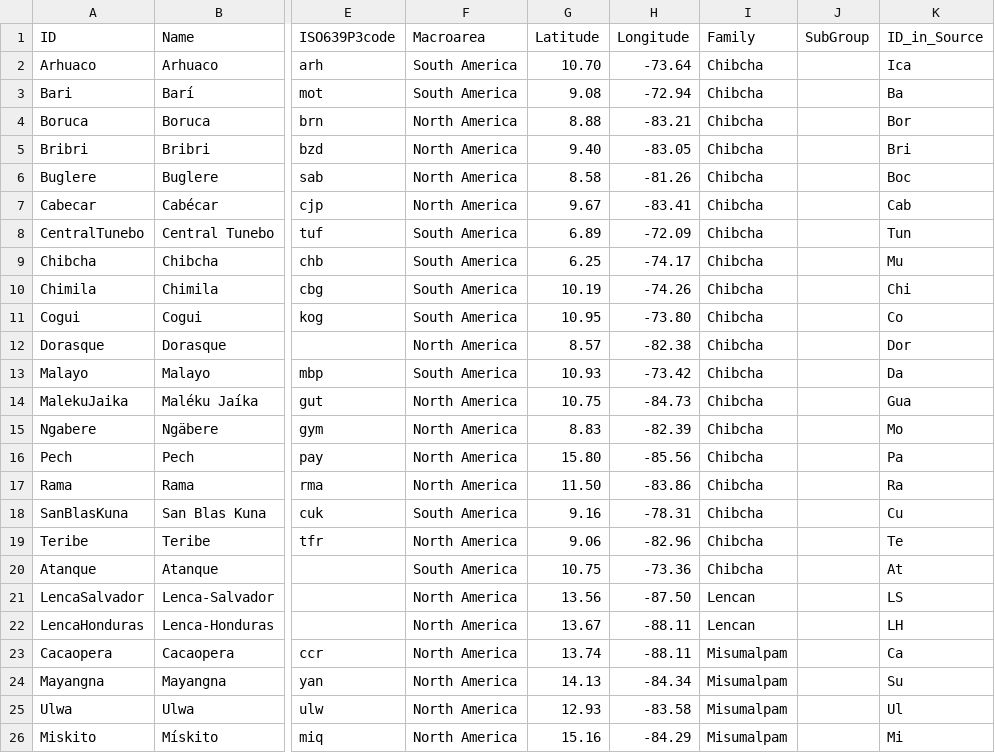
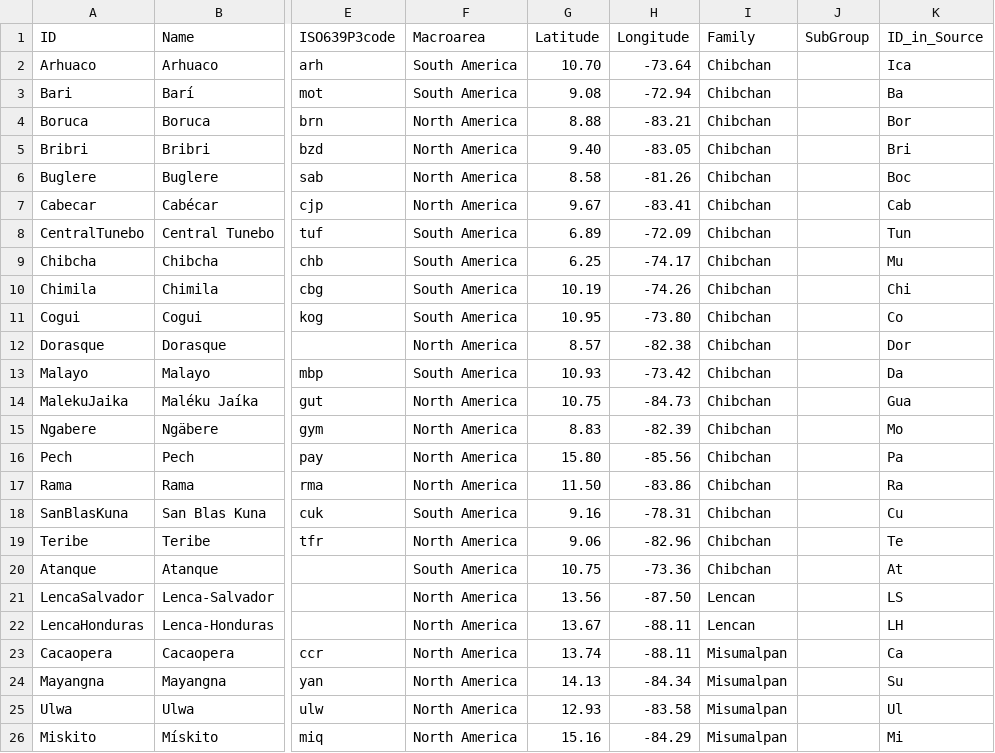
Before and after one commit to lexibank/constenlachibchan, a CSV file: cldf/languages.csv, drawn as a sheet; only a part is shown, gaps mark what is left out; the diff names each change by its address in the sheet, - before the commit and + after, or states it on an @@ line.

Commit message:
Fix language family (#8)
* Fixing language family

* cldf conversion and validation

* One more family

* cldf conversion

```diff
--- a/cldf/languages.csv
+++ b/cldf/languages.csv
-I2:I20 (Family): Chibcha
+I2:I20 (Family): Chibchan
-I23:I26 (Family): Misumalpam
+I23:I26 (Family): Misumalpan
```
Also changed, not shown: etc/languages.tsv, 6 other files.
